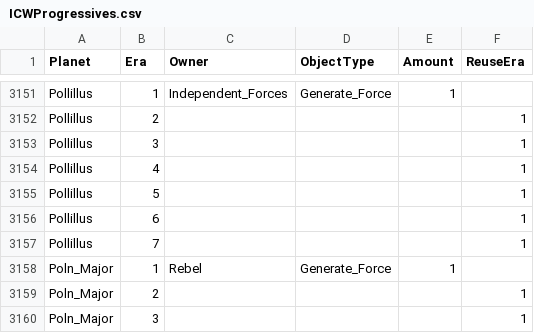
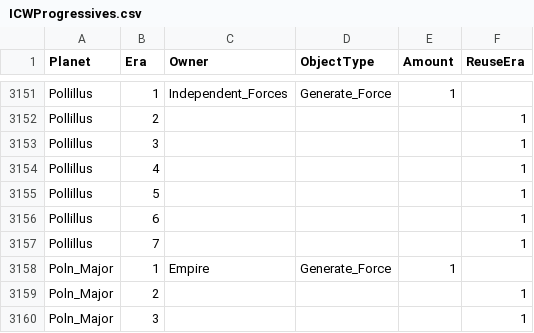
Before and after one commit to ThrawnsRevenge/EaWXStartingForces, a CSV file: ICWProgressives.csv, drawn as a sheet; only a part is shown, gaps mark what is left out.

Commit message:
Update ICWProgressives.csv

```diff
--- a/ICWProgressives.csv
+++ b/ICWProgressives.csv
@@ -3157,3 +3157,3 @@ Pollillus,6,,,,1
 Pollillus,7,,,,1
-Poln_Major,1,Rebel,Generate_Force,1,
+Poln_Major,1,Empire,Generate_Force,1,
 Poln_Major,2,,,,1
```
